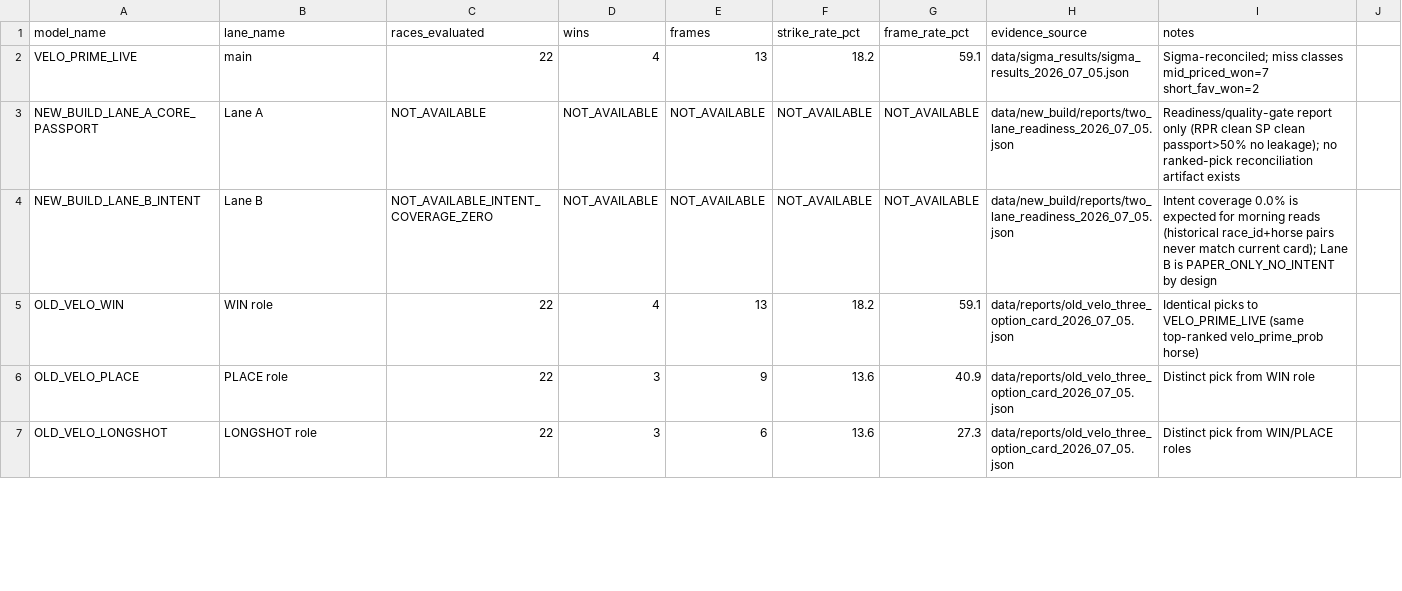
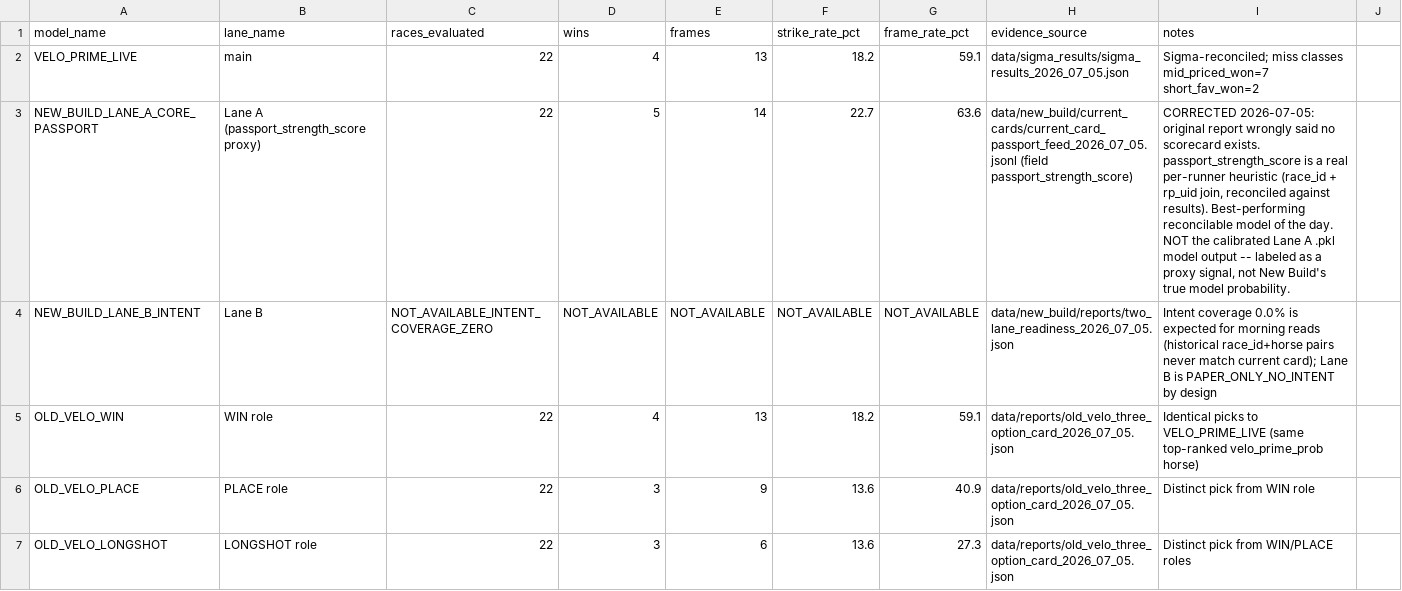
Before and after one commit to elpresidentepiff/velo-oracle-prime, a CSV file: data/reports/july05_model_by_model_results_matrix.csv, drawn as a sheet; only a part is shown; removed rows and columns are numbered as before the commit, all else as after; the diff covers the shown part only; the diff names each change by its address in the sheet, - before the commit and + after, or states it on an @@ line.

```diff
--- a/data/reports/july05_model_by_model_results_matrix.csv
+++ b/data/reports/july05_model_by_model_results_matrix.csv
-row 3: NEW_BUILD_LANE_A_CORE_PASSPORT | Lane A | NOT_AVAILABLE | NOT_AVAILABLE | NOT_AVAILABLE | NOT_AVAILABLE | NOT_AVAILABLE | data/new_build/reports/two_lane_readiness_2026_07_05.json | Readiness/quality-gate report only (RPR clean SP clean passport>50% no leakage); no ranked-pick reconciliation artifact exists
+row 3: NEW_BUILD_LANE_A_CORE_PASSPORT | Lane A (passport_strength_score proxy) | 22 | 5 | 14 | 22.7 | 63.6 | data/new_build/current_cards/current_card_passport_feed_2026_07_05.jsonl (field passport_strength_score) | CORRECTED 2026-07-05: original report wrongly said no scorecard exists. passport_strength_score is a real per-runner heuristic (race_id + rp_uid join, reconciled against results). Best-performing reconcilable model of the day. NOT the calibrated Lane A .pkl model output -- labeled as a proxy signal, not New Build's true model probability.
```
Also changed, not shown: 2 added rows and 6 edited cells elsewhere in this file, data/reports/july05_model_artifact_inventory.csv, 2 other files.
